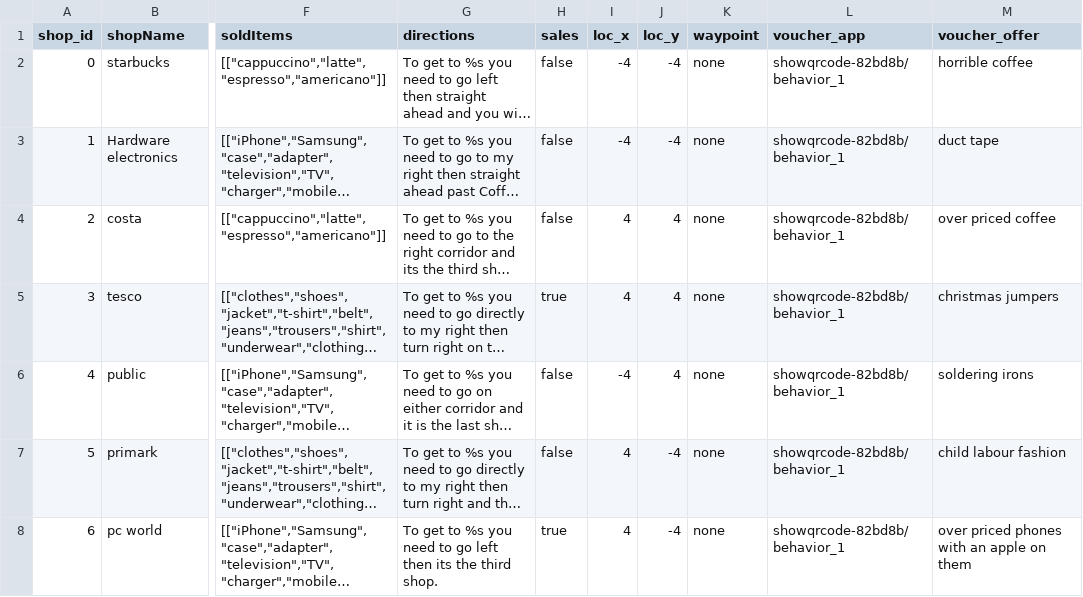
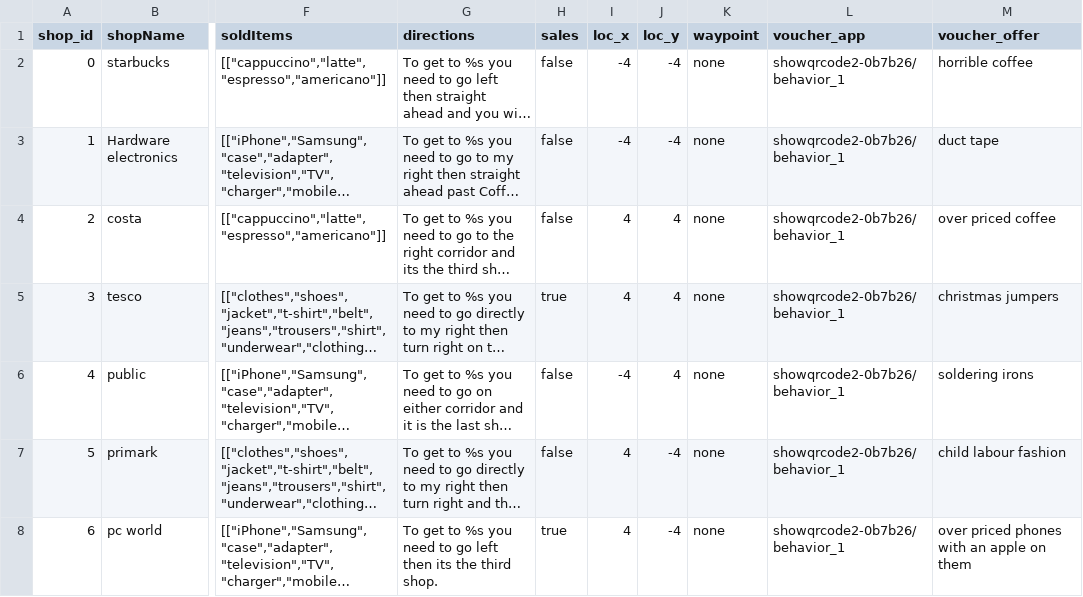
Before and after one commit to cdondrup/semantic_map, a CSV file: semantic_map_utils/examples/example_map.csv, drawn as a sheet; only a part is shown, gaps mark what is left out; long unchanged cells end in …; the diff names each change by its address in the sheet, - before the commit and + after, or states it on an @@ line.

Commit message:
Fixing qr code app name

```diff
--- a/semantic_map_utils/examples/example_map.csv
+++ b/semantic_map_utils/examples/example_map.csv
-L2:L8 (voucher_app): showqrcode-82bd8b/behavior_1
+L2:L8 (voucher_app): showqrcode2-0b7b26/behavior_1
```
